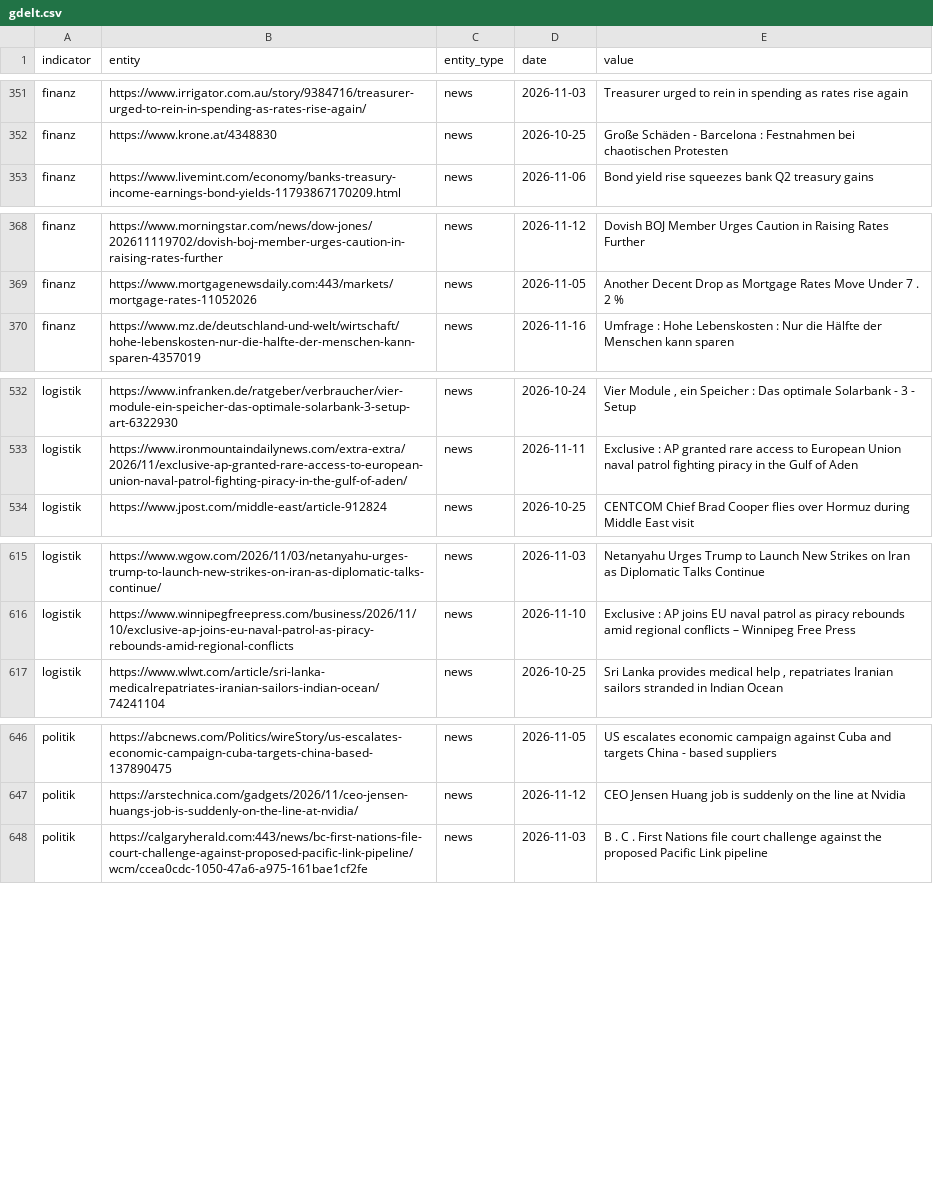
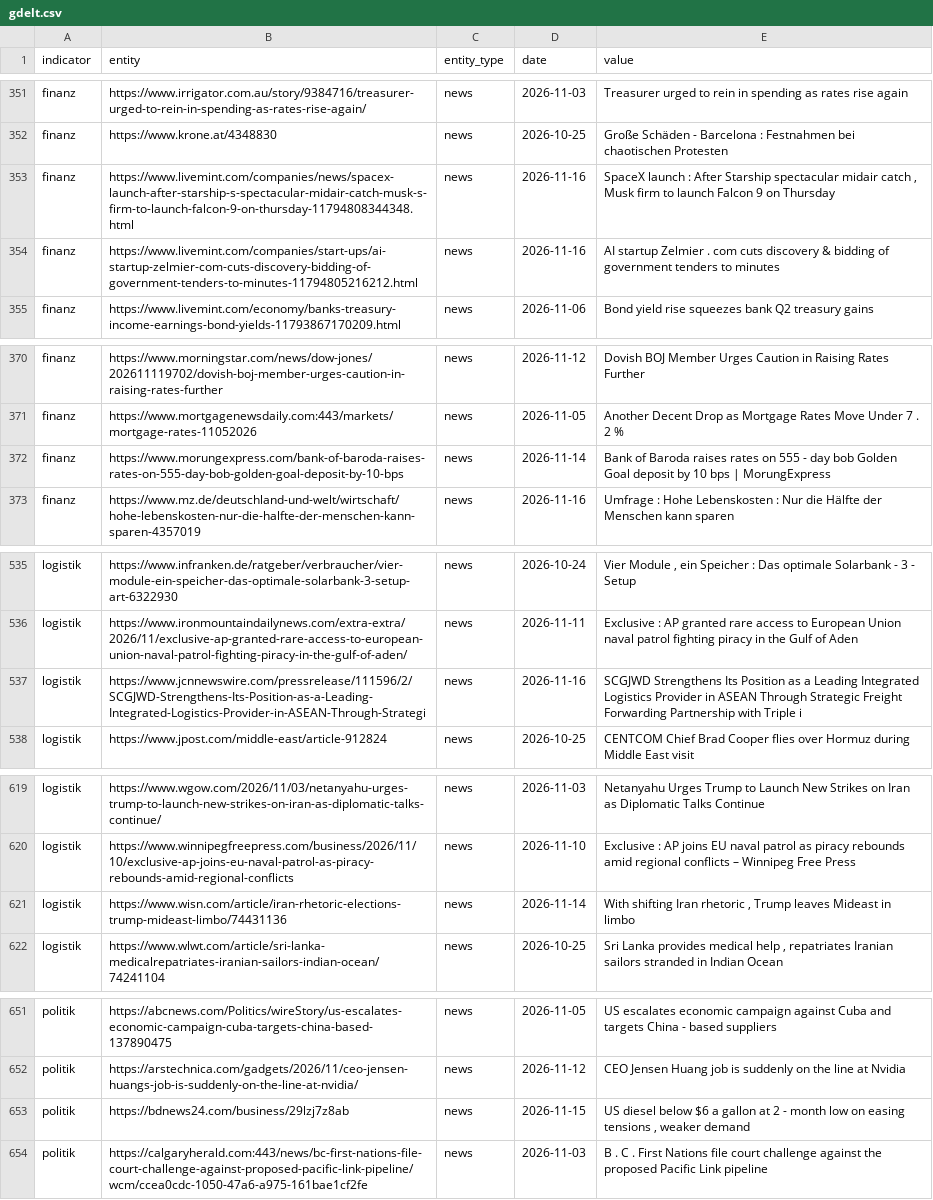
Before and after one commit to Delta6616/OneWorldInitiative, a CSV file: data/gdelt.csv, drawn as a sheet; only a part is shown, gaps mark what is left out; the diff covers the shown part only; the diff names each change by its address in the sheet, - before the commit and + after, or states it on an @@ line.

```diff
--- a/data/gdelt.csv
+++ b/data/gdelt.csv
+row 353: finanz | https://www.livemint.com/companies/news/spacex-launch-after-starship-s-spectacular-midair-catch-musk-s-firm-to-launch-falcon-9-on-thursday-11794808344348.html | news | 2026-11-16 | SpaceX launch : After Starship spectacular midair catch , Musk firm to launch Falcon 9 on Thursday
+row 354: finanz | https://www.livemint.com/companies/start-ups/ai-startup-zelmier-com-cuts-discovery-bidding-of-government-tenders-to-minutes-11794805216212.html | news | 2026-11-16 | AI startup Zelmier . com cuts discovery & bidding of government tenders to minutes
+row 372: finanz | https://www.morungexpress.com/bank-of-baroda-raises-rates-on-555-day-bob-golden-goal-deposit-by-10-bps | news | 2026-11-14 | Bank of Baroda raises rates on 555 - day bob Golden Goal deposit by 10 bps | MorungExpress
+row 537: logistik | https://www.jcnnewswire.com/pressrelease/111596/2/SCGJWD-Strengthens-Its-Position-as-a-Leading-Integrated-Logistics-Provider-in-ASEAN-Through-Strategi | news | 2026-11-16 | SCGJWD Strengthens Its Position as a Leading Integrated Logistics Provider in ASEAN Through Strategic Freight Forwarding Partnership with Triple i
+row 621: logistik | https://www.wisn.com/article/iran-rhetoric-elections-trump-mideast-limbo/74431136 | news | 2026-11-14 | With shifting Iran rhetoric , Trump leaves Mideast in limbo
+row 653: politik | https://bdnews24.com/business/29lzj7z8ab | news | 2026-11-15 | US diesel below $6 a gallon at 2 - month low on easing tensions , weaker demand
```
Also changed, not shown: 2 added rows elsewhere in this file, 6 other files.
